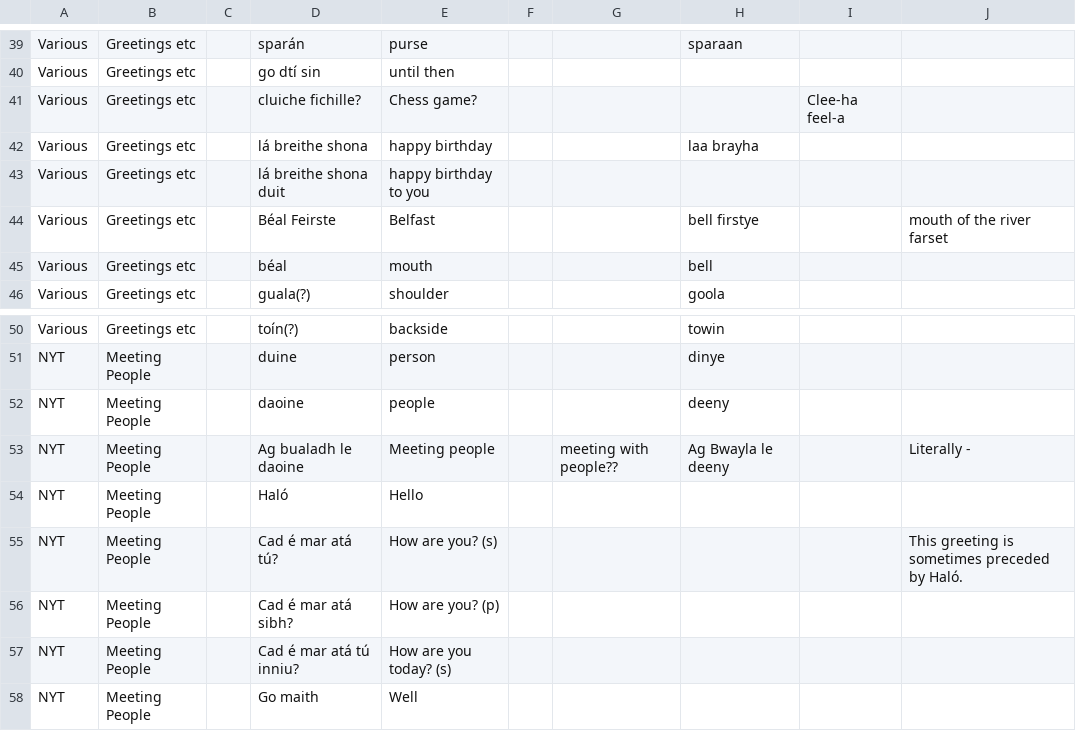
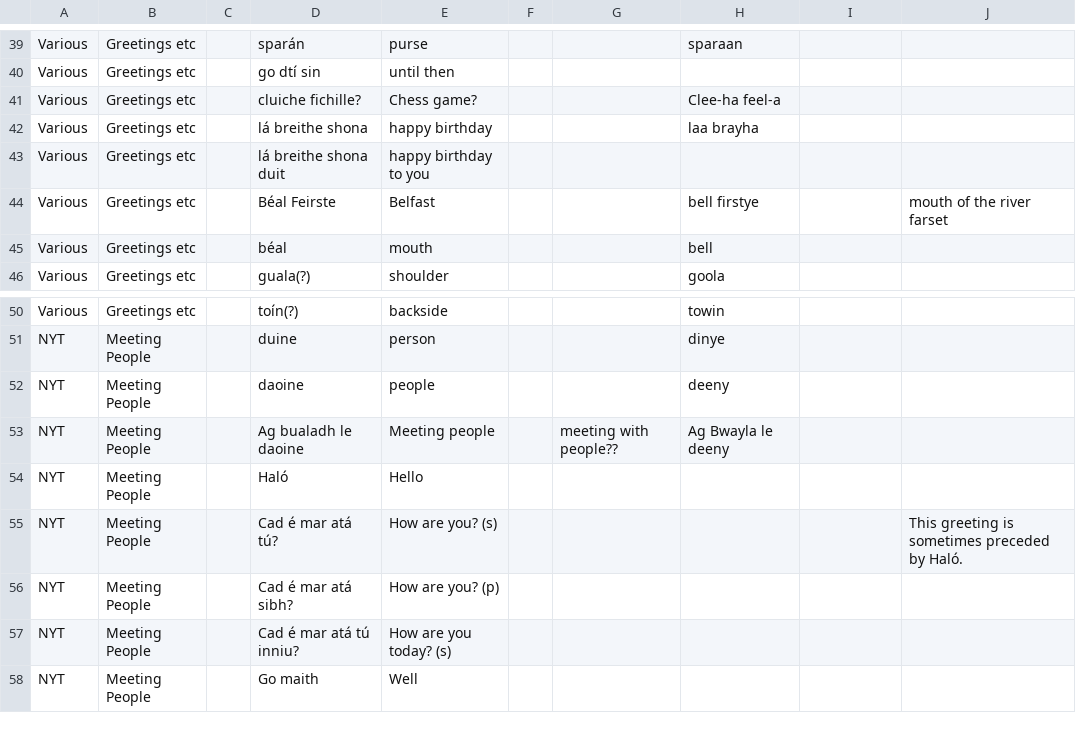
Before and after one commit to michaelw730/irish, a CSV file: vocab.csv, drawn as a sheet; only a part is shown, gaps mark what is left out.

Commit message:
update

```diff
--- a/vocab.csv
+++ b/vocab.csv
@@ -40,3 +40,3 @@ Various	Greetings etc		sparán	purse			sparaan
 Various	Greetings etc		go dtí sin	until then					
-Various	Greetings etc		cluiche fichille?	Chess game?				Clee-ha feel-a	
+Various	Greetings etc		cluiche fichille?	Chess game?			Clee-ha feel-a		
 Various	Greetings etc		lá breithe shona	happy birthday			laa brayha		
@@ -52,3 +52,3 @@ NYT	Meeting People		duine	person			dinye
 NYT	Meeting People		daoine	people			deeny		
-NYT	Meeting People		Ag bualadh le daoine	Meeting people		meeting with people??	Ag Bwayla le deeny		Literally -
+NYT	Meeting People		Ag bualadh le daoine	Meeting people		meeting with people??	Ag Bwayla le deeny		
 NYT	Meeting People		Haló	Hello					
```
